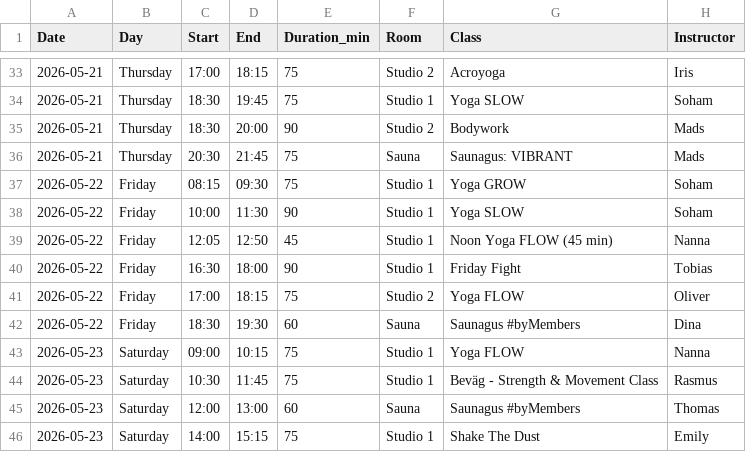
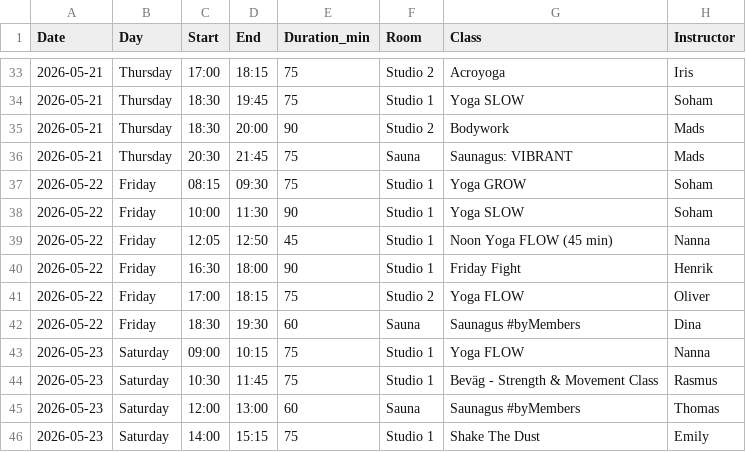
Before and after one commit to FreddyAngelo/rort-calendar, a CSV file: data/rort_schedule_week1.csv, drawn as a sheet; only a part is shown, gaps mark what is left out.

```diff
--- a/data/rort_schedule_week1.csv
+++ b/data/rort_schedule_week1.csv
@@ -39,3 +39,3 @@ Date,Day,Start,End,Duration_min,Room,Class,Instructor
 2026-05-22,Friday,12:05,12:50,45,Studio 1,Noon Yoga FLOW (45 min),Nanna
-2026-05-22,Friday,16:30,18:00,90,Studio 1,Friday Fight,Tobias
+2026-05-22,Friday,16:30,18:00,90,Studio 1,Friday Fight,Henrik
 2026-05-22,Friday,17:00,18:15,75,Studio 2,Yoga FLOW,Oliver
```
Also changed, not shown: data/rort_schedule_week3.csv, data/rort_schedule_week4.csv, 2 other files.
